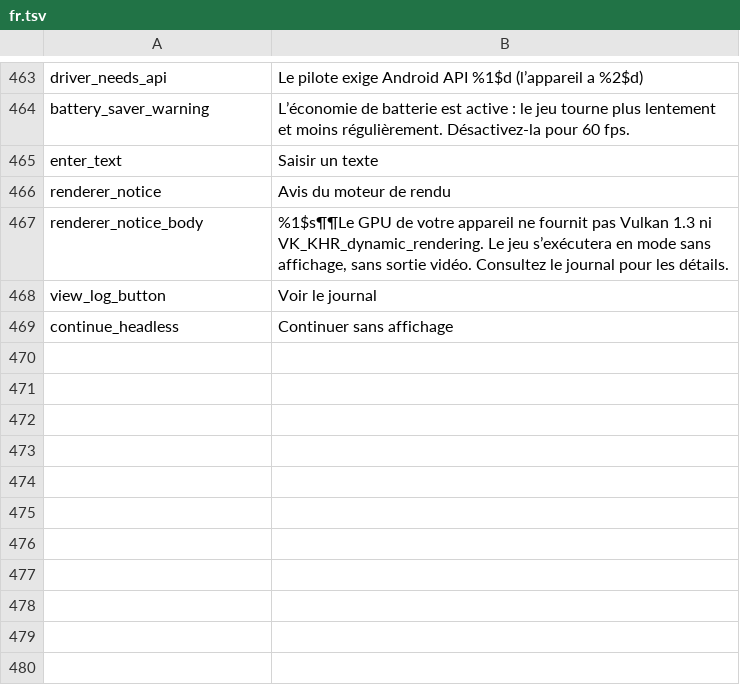
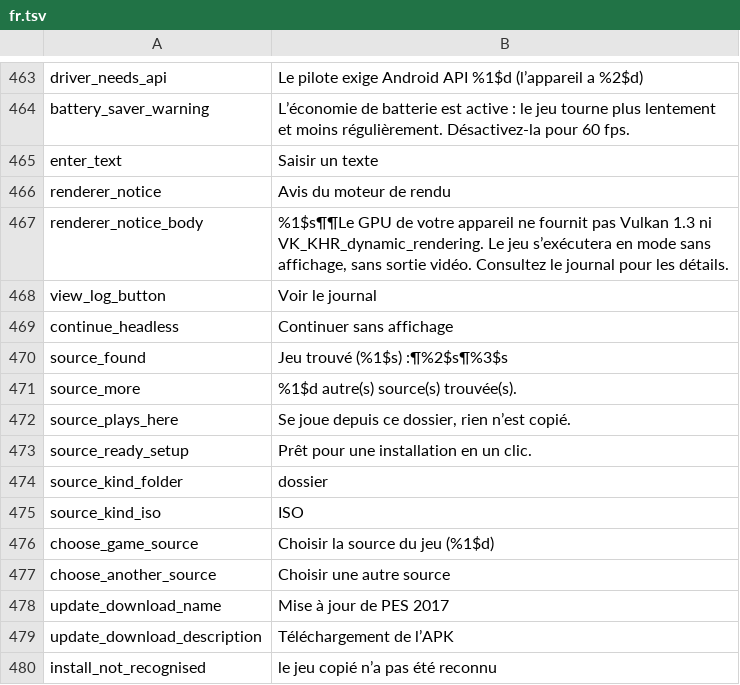
Before and after one commit to Zeydann/pes2017_recomp, a TSV file: tools/i18n/fr.tsv, drawn as a sheet; only a part is shown, gaps mark what is left out.

```diff
--- a/tools/i18n/fr.tsv
+++ b/tools/i18n/fr.tsv
@@ -469 +469,12 @@ view_log_button	Voir le journal
 continue_headless	Continuer sans affichage
+source_found	Jeu trouvé (%1$s) :¶%2$s¶%3$s
+source_more	%1$d autre(s) source(s) trouvée(s).
+source_plays_here	Se joue depuis ce dossier, rien n’est copié.
+source_ready_setup	Prêt pour une installation en un clic.
+source_kind_folder	dossier
+source_kind_iso	ISO
+choose_game_source	Choisir la source du jeu (%1$d)
+choose_another_source	Choisir une autre source
+update_download_name	Mise à jour de PES 2017
+update_download_description	Téléchargement de l’APK
+install_not_recognised	le jeu copié n’a pas été reconnu
```
Also changed, not shown: tools/i18n/ar.tsv, tools/i18n/es.tsv, 17 other files.
